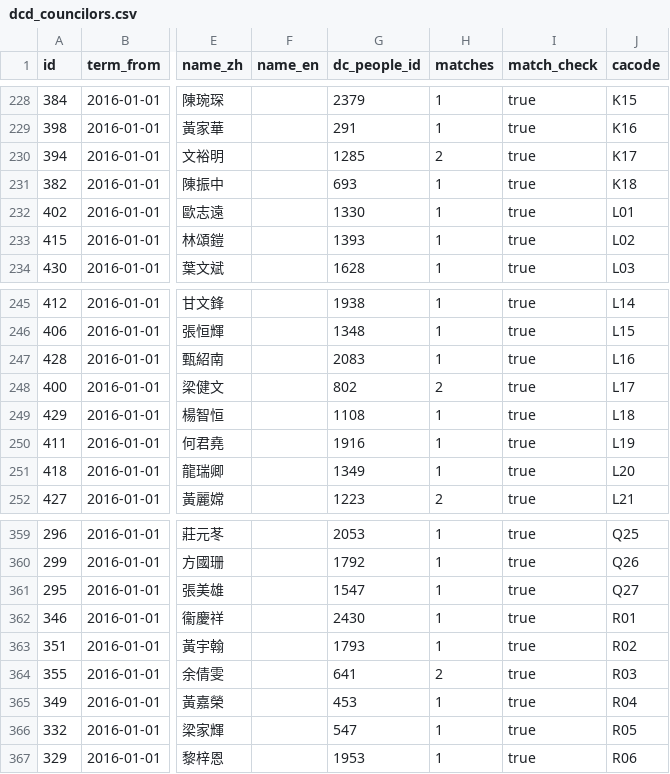
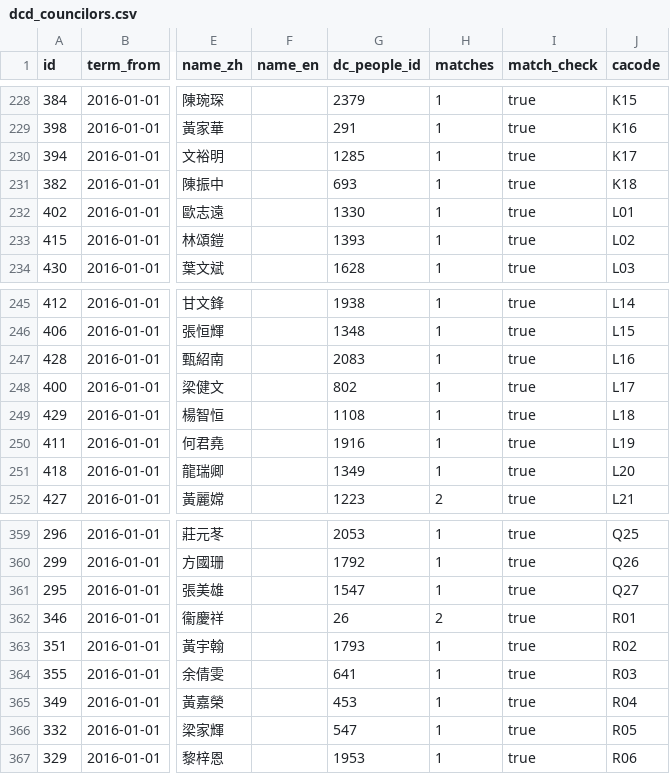
Before and after one commit to nandiheath/dc-data, a CSV file: importer/csv/dcd_councilors.csv, drawn as a sheet; only a part is shown, gaps mark what is left out; the diff names each change by its address in the sheet, - before the commit and + after, or states it on an @@ line.

```diff
--- a/importer/csv/dcd_councilors.csv
+++ b/importer/csv/dcd_councilors.csv
-H230 (matches): 2
+H230 (matches): 1
-H248 (matches): 2
+H248 (matches): 1
-G362 (dc_people_id): 2430
+G362 (dc_people_id): 26
-H362 (matches): 1
+H362 (matches): 2
-H364 (matches): 2
+H364 (matches): 1
```
Also changed, not shown: importer/csv/dcd_people.csv, 3 other files.
